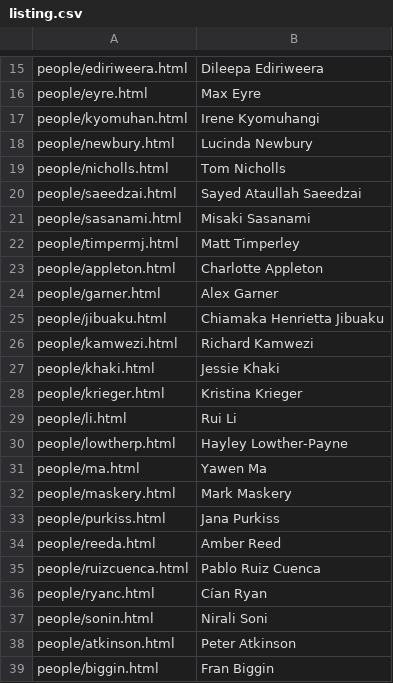
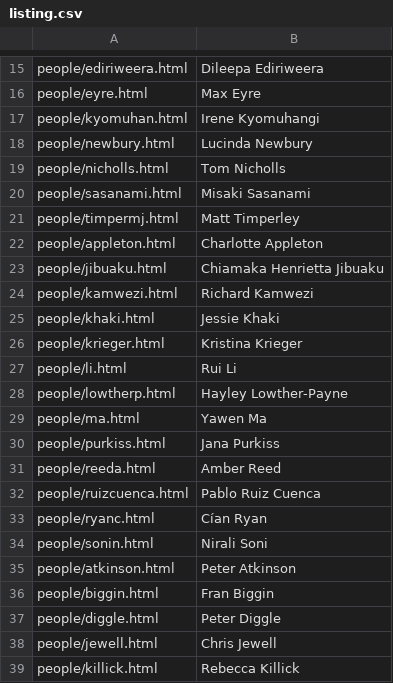
Before and after one commit to chicas-lancaster/chicas-lancaster.github.io, a CSV file: people/listing.csv, drawn as a sheet; only a part is shown, gaps mark what is left out; the shorter side is filled out with more unchanged rows.

```diff
--- a/people/listing.csv
+++ b/people/listing.csv
@@ -19,3 +19,2 @@
 "people/nicholls.html","Tom Nicholls"
-"people/saeedzai.html","Sayed Ataullah Saeedzai"
 "people/sasanami.html","Misaki Sasanami"
@@ -23,3 +22,2 @@
 "people/appleton.html","Charlotte Appleton"
-"people/garner.html","Alex Garner"
 "people/jibuaku.html","Chiamaka Henrietta Jibuaku"
@@ -31,3 +29,2 @@
 "people/ma.html","Yawen Ma"
-"people/maskery.html","Mark Maskery"
 "people/purkiss.html","Jana Purkiss"
```
Also changed, not shown: 7 other files.
